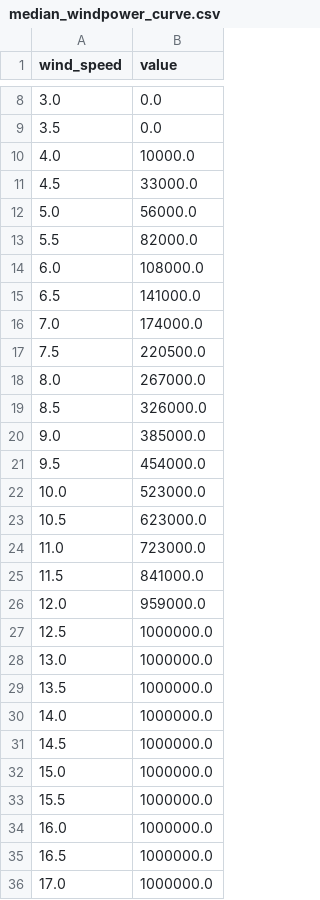
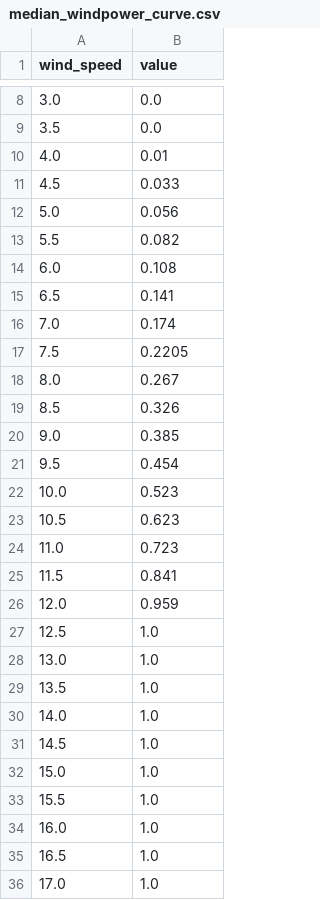
Before and after one commit to Pyosch/vise-d, a CSV file: median_windpower_curve.csv, drawn as a sheet; only a part is shown, gaps mark what is left out; the diff covers the shown part only.

Commit message:
Returned median power curve to normalized values

```diff
--- a/median_windpower_curve.csv
+++ b/median_windpower_curve.csv
@@ -9,28 +9,28 @@ wind_speed,value
 3.5,0.0
-4.0,10000.0
-4.5,33000.0
-5.0,56000.0
-5.5,82000.0
-6.0,108000.0
-6.5,141000.0
-7.0,174000.0
-7.5,220500.0
-8.0,267000.0
-8.5,326000.0
-9.0,385000.0
-9.5,454000.0
-10.0,523000.0
-10.5,623000.0
-11.0,723000.0
-11.5,841000.0
-12.0,959000.0
-12.5,1000000.0
-13.0,1000000.0
-13.5,1000000.0
-14.0,1000000.0
-14.5,1000000.0
-15.0,1000000.0
-15.5,1000000.0
-16.0,1000000.0
-16.5,1000000.0
-17.0,1000000.0
+4.0,0.01
+4.5,0.033
+5.0,0.056
+5.5,0.082
+6.0,0.108
+6.5,0.141
+7.0,0.174
+7.5,0.2205
+8.0,0.267
+8.5,0.326
+9.0,0.385
+9.5,0.454
+10.0,0.523
+10.5,0.623
+11.0,0.723
+11.5,0.841
+12.0,0.959
+12.5,1.0
+13.0,1.0
+13.5,1.0
+14.0,1.0
+14.5,1.0
+15.0,1.0
+15.5,1.0
+16.0,1.0
+16.5,1.0
+17.0,1.0
```
Also changed, not shown: 16 edited cells elsewhere in this file.
